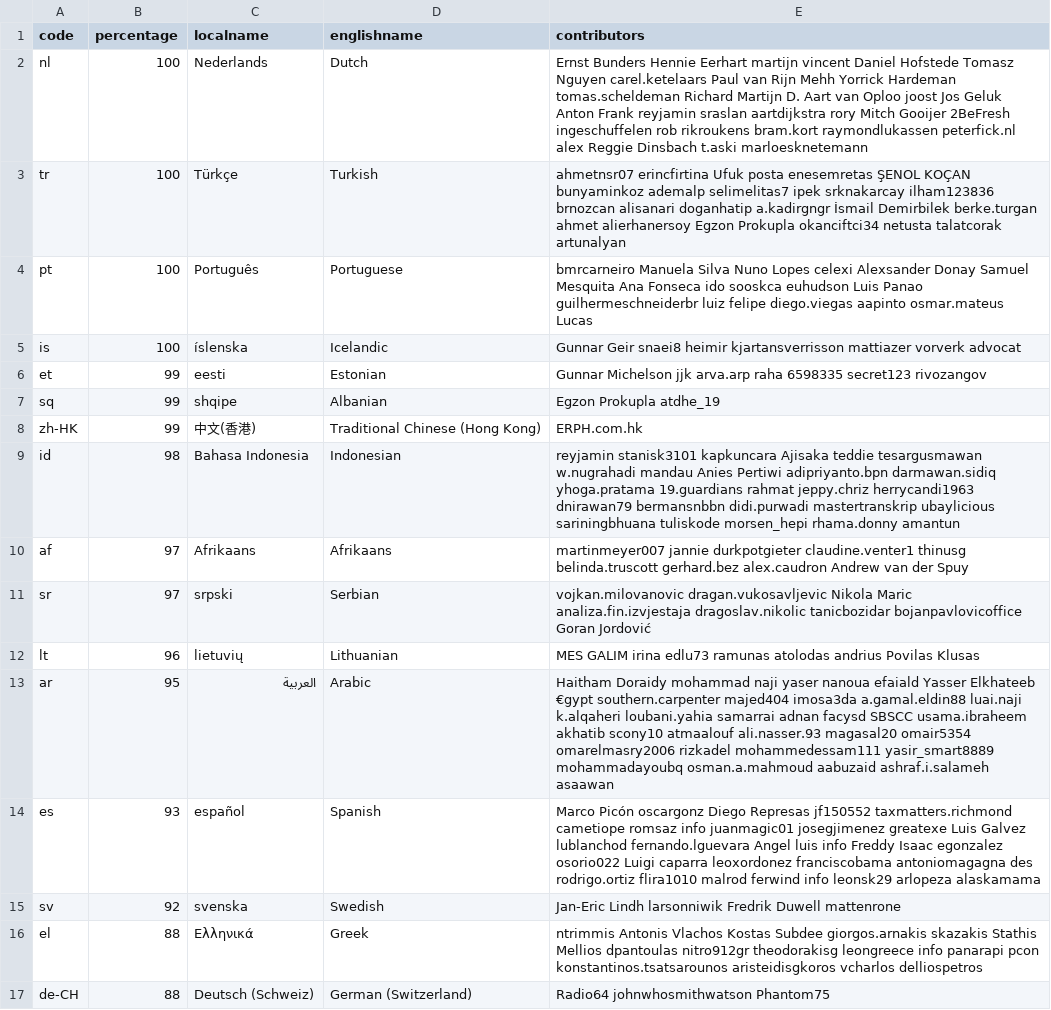
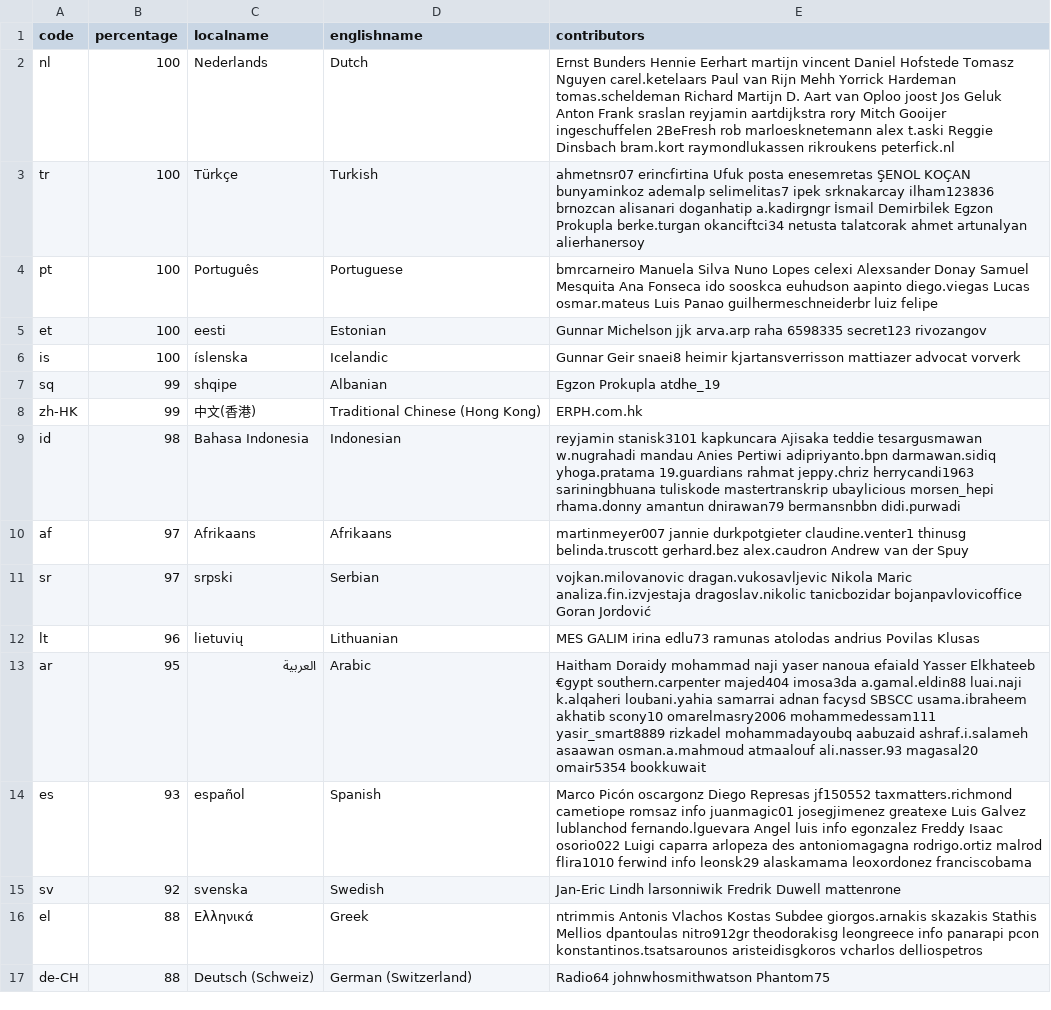
Before and after one commit to 3etechinns/www.manager.io, a CSV file: _data/translations.csv, drawn as a sheet; only a part is shown; the diff covers the shown part only.

Commit message:
WebTranslateIt

```diff
--- a/_data/translations.csv
+++ b/_data/translations.csv
@@ -1,10 +1,10 @@
 code,percentage,localname,englishname,contributors
-nl,100,Nederlands,Dutch,Ernst Bunders Hennie Eerhart martijn vincent Daniel Hofstede Tomasz Nguyen carel.ketelaars Paul van Rijn Mehh Yorrick Hardeman tomas.scheldeman Richard Martijn D. Aart van Oploo joost Jos Geluk Anton Frank reyjamin sraslan aartdijkstra rory Mitch Gooijer 2BeFresh ingeschuffelen rob rikroukens bram.kort raymondlukassen peterfick.nl alex Reggie Dinsbach t.aski marloesknetemann
-tr,100,Türkçe,Turkish,ahmetnsr07 erincfirtina Ufuk posta enesemretas ŞENOL KOÇAN bunyaminkoz ademalp selimelitas7 ipek srknakarcay ilham123836 brnozcan alisanari doganhatip a.kadirgngr İsmail Demirbilek berke.turgan ahmet alierhanersoy Egzon Prokupla okanciftci34 netusta talatcorak artunalyan
-pt,100,Português,Portuguese,bmrcarneiro Manuela Silva Nuno Lopes celexi Alexsander Donay Samuel Mesquita Ana Fonseca ido sooskca euhudson Luis Panao guilhermeschneiderbr luiz felipe diego.viegas aapinto osmar.mateus Lucas
-is,100,íslenska,Icelandic,Gunnar Geir snaei8 heimir kjartansverrisson mattiazer vorverk advocat
-et,99,eesti,Estonian,Gunnar Michelson jjk arva.arp raha 6598335 secret123 rivozangov
+nl,100,Nederlands,Dutch,Ernst Bunders Hennie Eerhart martijn vincent Daniel Hofstede Tomasz Nguyen carel.ketelaars Paul van Rijn Mehh Yorrick Hardeman tomas.scheldeman Richard Martijn D. Aart van Oploo joost Jos Geluk Anton Frank sraslan reyjamin aartdijkstra rory Mitch Gooijer ingeschuffelen 2BeFresh rob marloesknetemann alex t.aski Reggie Dinsbach bram.kort raymondlukassen rikroukens peterfick.nl
+tr,100,Türkçe,Turkish,ahmetnsr07 erincfirtina Ufuk posta enesemretas ŞENOL KOÇAN bunyaminkoz ademalp selimelitas7 ipek srknakarcay ilham123836 brnozcan alisanari doganhatip a.kadirgngr İsmail Demirbilek Egzon Prokupla berke.turgan okanciftci34 netusta talatcorak ahmet artunalyan alierhanersoy
+pt,100,Português,Portuguese,bmrcarneiro Manuela Silva Nuno Lopes celexi Alexsander Donay Samuel Mesquita Ana Fonseca ido sooskca euhudson aapinto diego.viegas Lucas osmar.mateus Luis Panao guilhermeschneiderbr luiz felipe
+et,100,eesti,Estonian,Gunnar Michelson jjk arva.arp raha 6598335 secret123 rivozangov
+is,100,íslenska,Icelandic,Gunnar Geir snaei8 heimir kjartansverrisson mattiazer advocat vorverk
 sq,99,shqipe,Albanian,Egzon Prokupla atdhe_19
 zh-HK,99,中文(香港),Traditional Chinese (Hong Kong),ERPH.com.hk
-id,98,Bahasa Indonesia,Indonesian,reyjamin stanisk3101 kapkuncara Ajisaka teddie tesargusmawan w.nugrahadi mandau Anies Pertiwi adipriyanto.bpn darmawan.sidiq yhoga.pratama 19.guardians rahmat jeppy.chriz herrycandi1963 dnirawan79 bermansnbbn didi.purwadi mastertranskrip ubaylicious sariningbhuana tuliskode morsen_hepi rhama.donny amantun
+id,98,Bahasa Indonesia,Indonesian,reyjamin stanisk3101 kapkuncara Ajisaka teddie tesargusmawan w.nugrahadi mandau Anies Pertiwi adipriyanto.bpn darmawan.sidiq yhoga.pratama 19.guardians rahmat jeppy.chriz herrycandi1963 sariningbhuana tuliskode mastertranskrip ubaylicious morsen_hepi rhama.donny amantun dnirawan79 bermansnbbn didi.purwadi
 af,97,Afrikaans,Afrikaans,martinmeyer007 jannie durkpotgieter claudine.venter1 thinusg belinda.truscott gerhard.bez alex.caudron Andrew van der Spuy
@@ -12,4 +12,4 @@ sr,97,srpski,Serbian,vojkan.milovanovic dragan.vukosavljevic Nikola Maric analiz
 lt,96,lietuvių,Lithuanian,MES GALIM irina edlu73 ramunas atolodas andrius Povilas Klusas
-ar,95,العربية,Arabic,Haitham Doraidy mohammad naji yaser nanoua efaiald Yasser Elkhateeb €gypt southern.carpenter majed404 imosa3da a.gamal.eldin88 luai.naji k.alqaheri loubani.yahia samarrai adnan facysd SBSCC usama.ibraheem akhatib scony10 atmaalouf ali.nasser.93 magasal20 omair5354 omarelmasry2006 rizkadel mohammedessam111 yasir_smart8889 mohammadayoubq osman.a.mahmoud aabuzaid ashraf.i.salameh asaawan
-es,93,español,Spanish,Marco Picón oscargonz Diego Represas jf150552 taxmatters.richmond cametiope romsaz info juanmagic01 josegjimenez greatexe Luis Galvez lublanchod fernando.lguevara Angel luis info Freddy Isaac egonzalez osorio022 Luigi caparra leoxordonez franciscobama antoniomagagna des rodrigo.ortiz flira1010 malrod ferwind info leonsk29 arlopeza alaskamama
+ar,95,العربية,Arabic,Haitham Doraidy mohammad naji yaser nanoua efaiald Yasser Elkhateeb €gypt southern.carpenter majed404 imosa3da a.gamal.eldin88 luai.naji k.alqaheri loubani.yahia samarrai adnan facysd SBSCC usama.ibraheem akhatib scony10 omarelmasry2006 mohammedessam111 yasir_smart8889 rizkadel mohammadayoubq aabuzaid ashraf.i.salameh asaawan osman.a.mahmoud atmaalouf ali.nasser.93 magasal20 omair5354 bookkuwait
+es,93,español,Spanish,Marco Picón oscargonz Diego Represas jf150552 taxmatters.richmond cametiope romsaz info juanmagic01 josegjimenez greatexe Luis Galvez lublanchod fernando.lguevara Angel luis info egonzalez Freddy Isaac osorio022 Luigi caparra arlopeza des antoniomagagna rodrigo.ortiz malrod flira1010 ferwind info leonsk29 alaskamama leoxordonez franciscobama
 sv,92,svenska,Swedish,Jan-Eric Lindh larsonniwik Fredrik Duwell mattenrone
```
Also changed, not shown: 15 edited cells elsewhere in this file.
